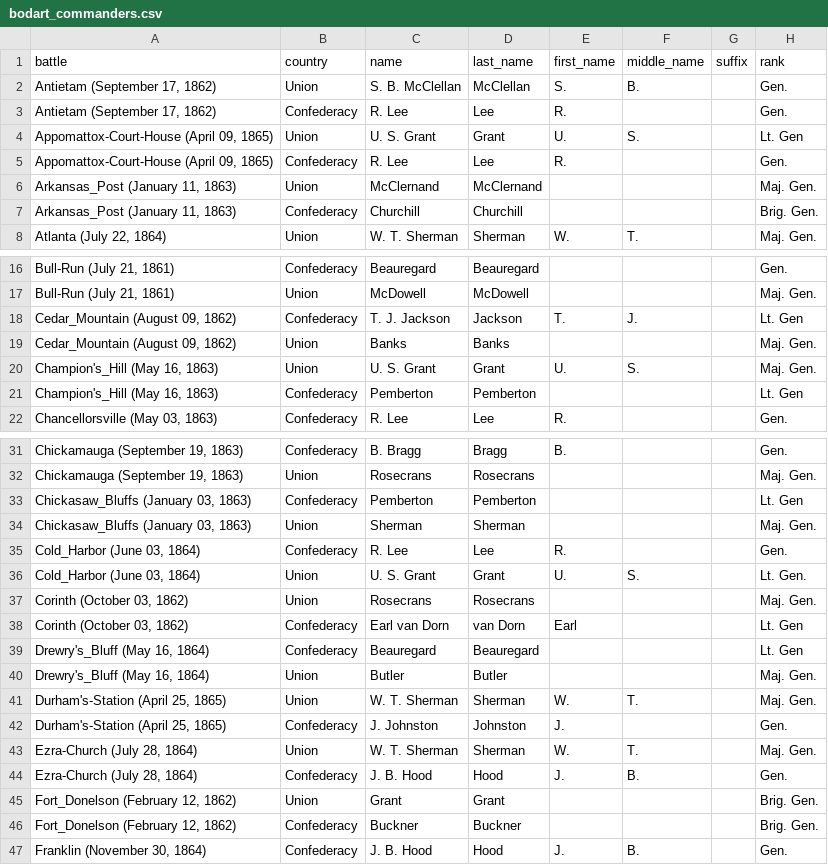
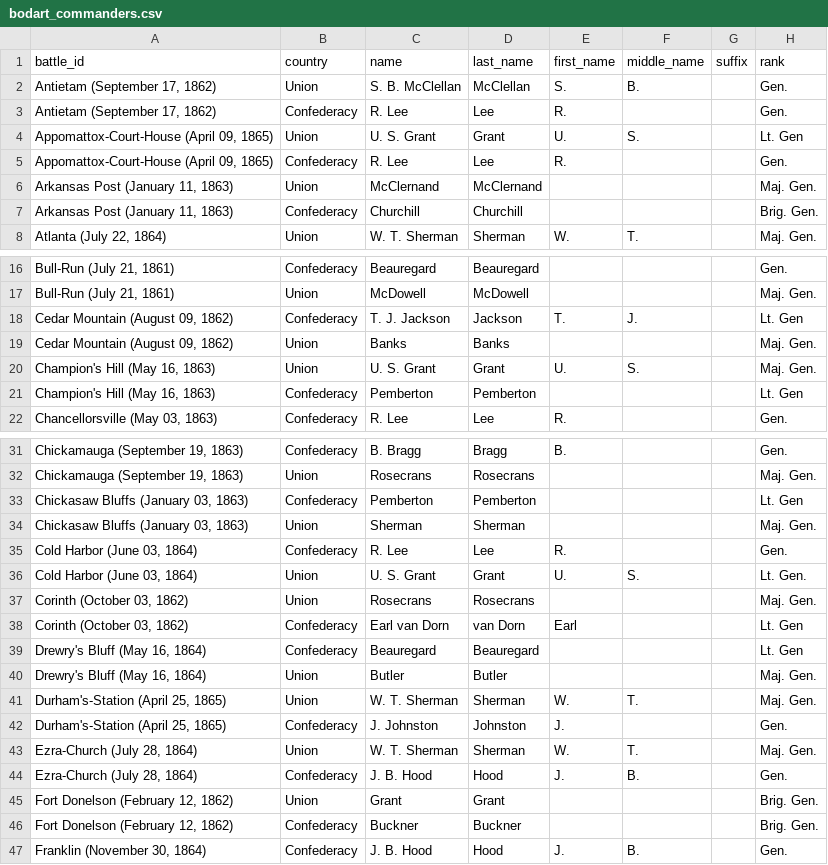
Before and after one commit to jrnold/acw_battle_data, a CSV file: data/bodart1908/bodart_commanders.csv, drawn as a sheet; only a part is shown, gaps mark what is left out; the diff covers the shown part only.

```diff
--- a/data/bodart1908/bodart_commanders.csv
+++ b/data/bodart1908/bodart_commanders.csv
@@ -1,2 +1,2 @@
-battle,country,name,last_name,first_name,middle_name,suffix,rank
+battle_id,country,name,last_name,first_name,middle_name,suffix,rank
 "Antietam (September 17, 1862)",Union,S. B. McClellan,McClellan,S.,B.,,Gen.
@@ -5,4 +5,4 @@ battle,country,name,last_name,first_name,middle_name,suffix,rank
 "Appomattox-Court-House (April 09, 1865)",Confederacy,R. Lee,Lee,R.,,,Gen.
-"Arkansas_Post (January 11, 1863)",Union,McClernand,McClernand,,,,Maj. Gen.
-"Arkansas_Post (January 11, 1863)",Confederacy,Churchill,Churchill,,,,Brig. Gen.
+"Arkansas Post (January 11, 1863)",Union,McClernand,McClernand,,,,Maj. Gen.
+"Arkansas Post (January 11, 1863)",Confederacy,Churchill,Churchill,,,,Brig. Gen.
 "Atlanta (July 22, 1864)",Union,W. T. Sherman,Sherman,W.,T.,,Maj. Gen.
@@ -17,6 +17,6 @@ battle,country,name,last_name,first_name,middle_name,suffix,rank
 "Bull-Run (July 21, 1861)",Union,McDowell,McDowell,,,,Maj. Gen.
-"Cedar_Mountain (August 09, 1862)",Confederacy,T. J. Jackson,Jackson,T.,J.,,Lt. Gen
-"Cedar_Mountain (August 09, 1862)",Union,Banks,Banks,,,,Maj. Gen.
-"Champion's_Hill (May 16, 1863)",Union,U. S. Grant,Grant,U.,S.,,Maj. Gen.
-"Champion's_Hill (May 16, 1863)",Confederacy,Pemberton,Pemberton,,,,Lt. Gen
+"Cedar Mountain (August 09, 1862)",Confederacy,T. J. Jackson,Jackson,T.,J.,,Lt. Gen
+"Cedar Mountain (August 09, 1862)",Union,Banks,Banks,,,,Maj. Gen.
+"Champion's Hill (May 16, 1863)",Union,U. S. Grant,Grant,U.,S.,,Maj. Gen.
+"Champion's Hill (May 16, 1863)",Confederacy,Pemberton,Pemberton,,,,Lt. Gen
 "Chancellorsville (May 03, 1863)",Confederacy,R. Lee,Lee,R.,,,Gen.
@@ -32,10 +32,10 @@ battle,country,name,last_name,first_name,middle_name,suffix,rank
 "Chickamauga (September 19, 1863)",Union,Rosecrans,Rosecrans,,,,Maj. Gen.
-"Chickasaw_Bluffs (January 03, 1863)",Confederacy,Pemberton,Pemberton,,,,Lt. Gen
-"Chickasaw_Bluffs (January 03, 1863)",Union,Sherman,Sherman,,,,Maj. Gen.
-"Cold_Harbor (June 03, 1864)",Confederacy,R. Lee,Lee,R.,,,Gen.
-"Cold_Harbor (June 03, 1864)",Union,U. S. Grant,Grant,U.,S.,,Lt. Gen.
+"Chickasaw Bluffs (January 03, 1863)",Confederacy,Pemberton,Pemberton,,,,Lt. Gen
+"Chickasaw Bluffs (January 03, 1863)",Union,Sherman,Sherman,,,,Maj. Gen.
+"Cold Harbor (June 03, 1864)",Confederacy,R. Lee,Lee,R.,,,Gen.
+"Cold Harbor (June 03, 1864)",Union,U. S. Grant,Grant,U.,S.,,Lt. Gen.
 "Corinth (October 03, 1862)",Union,Rosecrans,Rosecrans,,,,Maj. Gen.
 "Corinth (October 03, 1862)",Confederacy,Earl van Dorn,van Dorn,Earl,,,Lt. Gen
-"Drewry's_Bluff (May 16, 1864)",Confederacy,Beauregard,Beauregard,,,,Lt. Gen
-"Drewry's_Bluff (May 16, 1864)",Union,Butler,Butler,,,,Maj. Gen.
+"Drewry's Bluff (May 16, 1864)",Confederacy,Beauregard,Beauregard,,,,Lt. Gen
+"Drewry's Bluff (May 16, 1864)",Union,Butler,Butler,,,,Maj. Gen.
 "Durham's-Station (April 25, 1865)",Union,W. T. Sherman,Sherman,W.,T.,,Maj. Gen.
@@ -44,4 +44,4 @@ battle,country,name,last_name,first_name,middle_name,suffix,rank
 "Ezra-Church (July 28, 1864)",Confederacy,J. B. Hood,Hood,J.,B.,,Gen.
-"Fort_Donelson (February 12, 1862)",Union,Grant,Grant,,,,Brig. Gen.
-"Fort_Donelson (February 12, 1862)",Confederacy,Buckner,Buckner,,,,Brig. Gen.
+"Fort Donelson (February 12, 1862)",Union,Grant,Grant,,,,Brig. Gen.
+"Fort Donelson (February 12, 1862)",Confederacy,Buckner,Buckner,,,,Brig. Gen.
 "Franklin (November 30, 1864)",Confederacy,J. B. Hood,Hood,J.,B.,,Gen.
```
Also changed, not shown: 8 edited cells elsewhere in this file, data/bodart1908/bodart_battles.csv, data/bodart1908/bodart_forces.csv, 6 other files.
